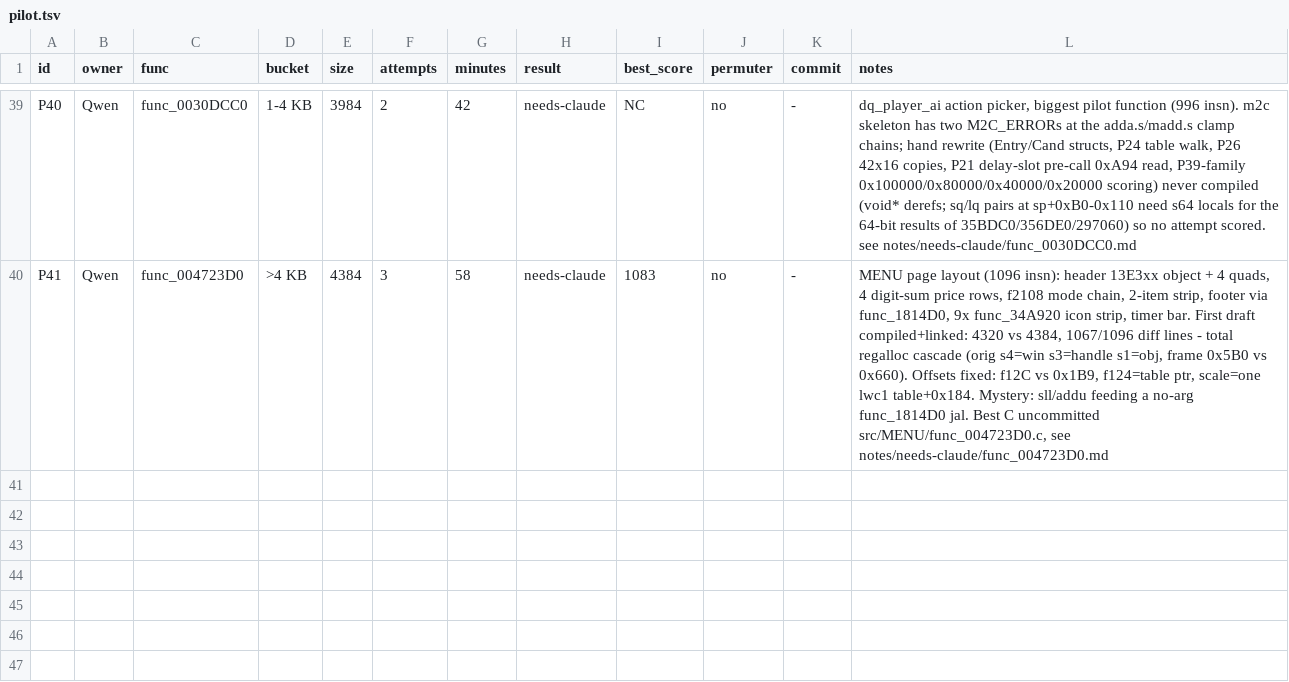
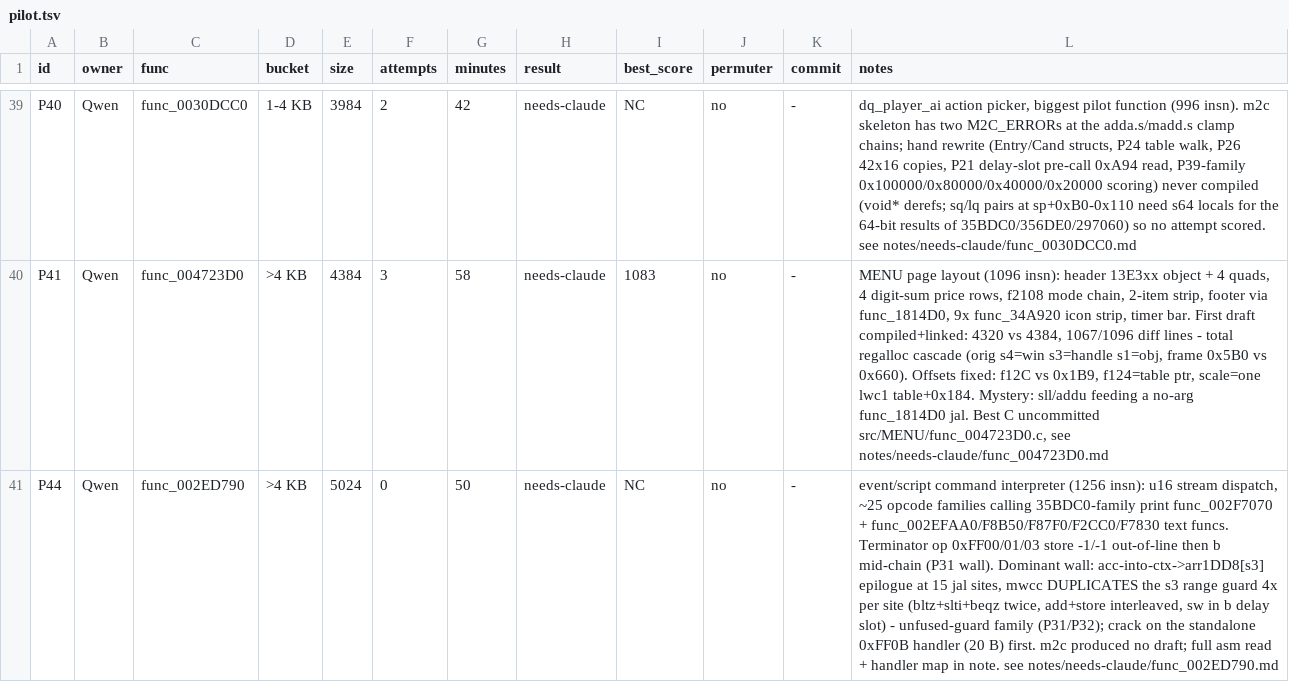
Before and after one commit to Yakuru-43/dq8-decomp, a TSV file: notes/pilot.tsv, drawn as a sheet; only a part is shown, gaps mark what is left out; the diff names each change by its address in the sheet, - before the commit and + after, or states it on an @@ line.

```diff
--- a/notes/pilot.tsv
+++ b/notes/pilot.tsv
+row 41: P44 | Qwen | func_002ED790 | >4 KB | 5024 | 0 | 50 | needs-claude | NC | no | - | event/script command interpreter (1256 insn): u16 stream dispatch, ~25 opcode families calling 35BDC0-family print func_002F7070 + func_002EFAA0/F8B50/F87F0/F2CC0/F7830 text funcs. Terminator op 0xFF00/01/03 store -1/-1 out-of-line then b mid-chain (P31 wall). Dominant wall: acc-into-ctx->arr1DD8[s3] epilogue at 15 jal sites, mwcc DUPLICATES the s3 range guard 4x per site (bltz+slti+beqz twice, add+store interleaved, sw in b delay slot) - unfused-guard family (P31/P32); crack on the standalone 0xFF0B handler (20 B) first. m2c produced no draft; full asm read + handler map in note. see notes/needs-claude/func_002ED790.md
```
Also changed, not shown: 2 other files.
